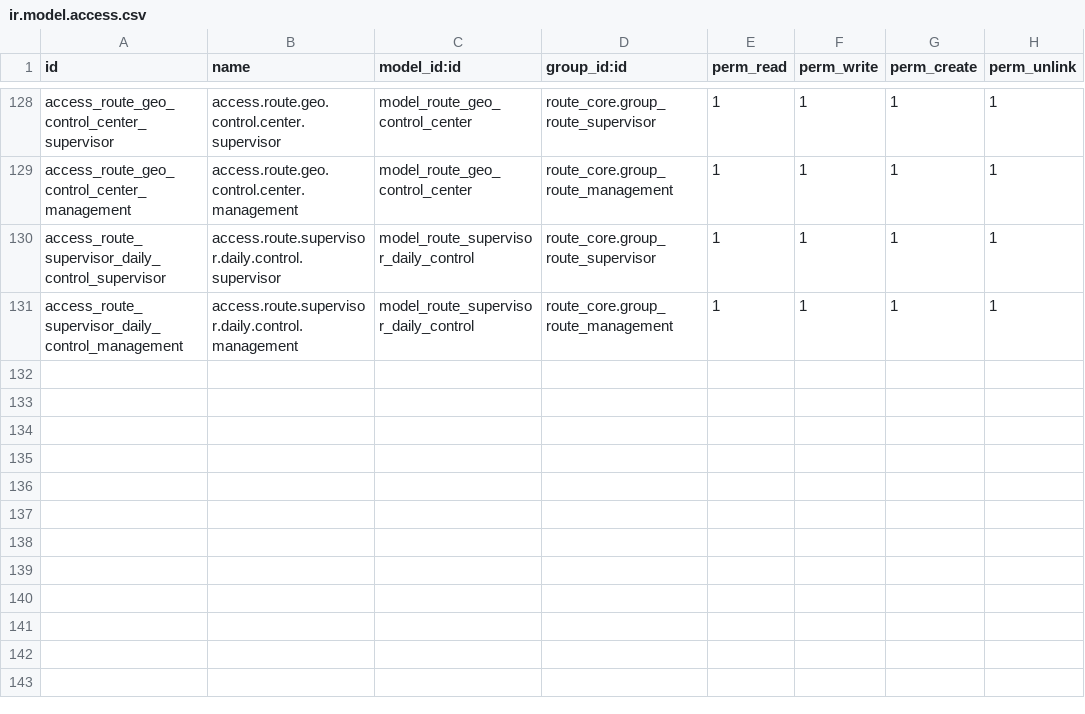
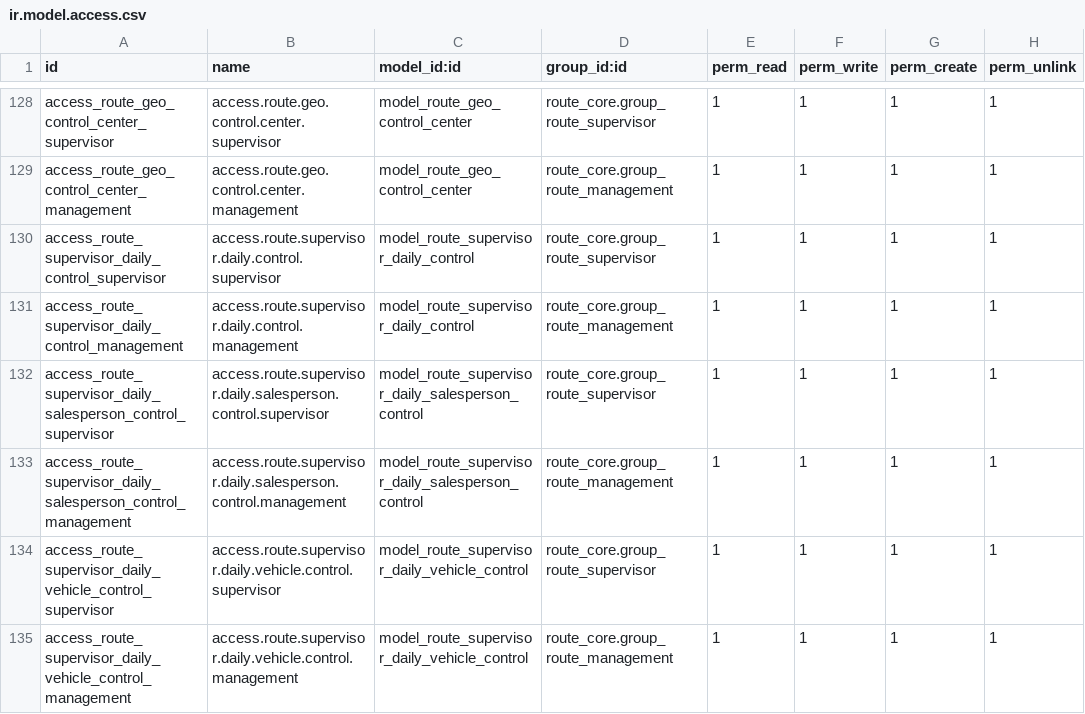
Before and after one commit to yfayed2006/Turkish-Elit, a CSV file: addons/route_core/security/ir.model.access.csv, drawn as a sheet; only a part is shown, gaps mark what is left out; the diff names each change by its address in the sheet, - before the commit and + after, or states it on an @@ line.

Commit message:
Update ir.model.access.csv

```diff
--- a/addons/route_core/security/ir.model.access.csv
+++ b/addons/route_core/security/ir.model.access.csv
+row 132: access_route_supervisor_daily_salesperson_control_supervisor | access.route.supervisor.daily.salesperson.control.supervisor | model_route_supervisor_daily_salesperson_control | route_core.group_route_supervisor | 1 | 1 | 1 | 1
+row 133: access_route_supervisor_daily_salesperson_control_management | access.route.supervisor.daily.salesperson.control.management | model_route_supervisor_daily_salesperson_control | route_core.group_route_management | 1 | 1 | 1 | 1
+row 134: access_route_supervisor_daily_vehicle_control_supervisor | access.route.supervisor.daily.vehicle.control.supervisor | model_route_supervisor_daily_vehicle_control | route_core.group_route_supervisor | 1 | 1 | 1 | 1
+row 135: access_route_supervisor_daily_vehicle_control_management | access.route.supervisor.daily.vehicle.control.management | model_route_supervisor_daily_vehicle_control | route_core.group_route_management | 1 | 1 | 1 | 1
```
